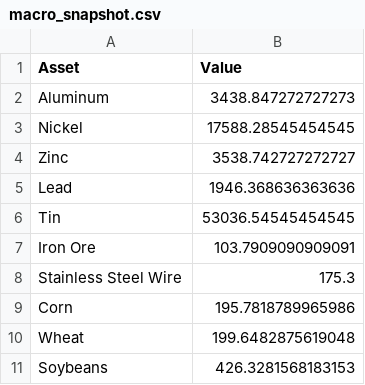
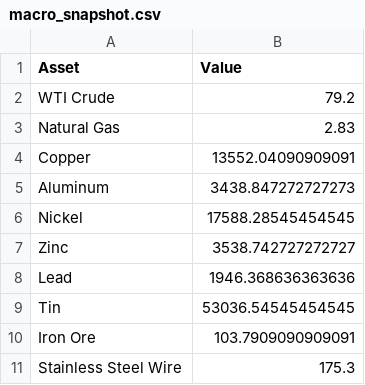
Before and after one commit to Rajatpatyal/Fred_Commodity_Yield, a CSV file: output/macro_snapshot.csv, drawn as a sheet; only a part is shown; the shorter side is filled out with more unchanged rows; the diff names each change by its address in the sheet, - before the commit and + after, or states it on an @@ line.

```diff
--- a/output/macro_snapshot.csv
+++ b/output/macro_snapshot.csv
+row 2: WTI Crude | 79.2
+row 3: Natural Gas | 2.83
+row 4: Copper | 13552.04090909091
```
Also changed, not shown: output/macro_opportunities.csv, output/macro_spreads.csv, 8 other files.
